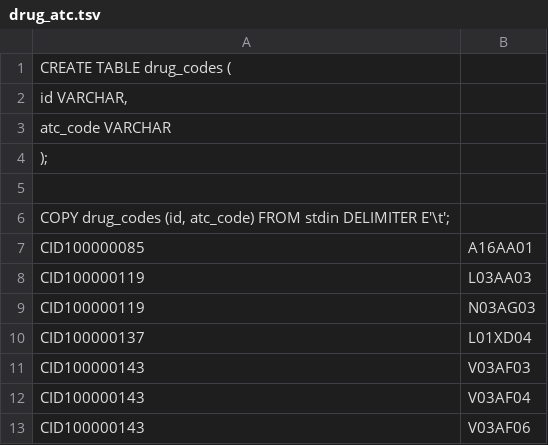
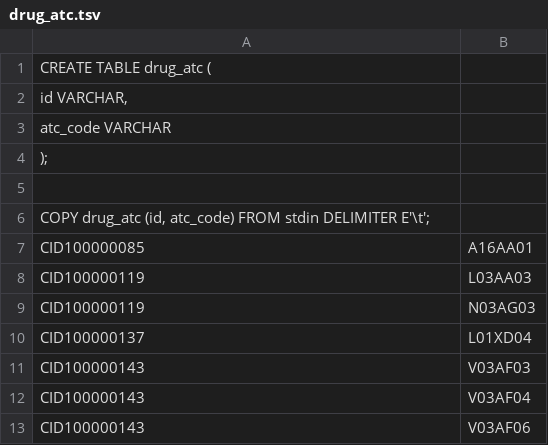
Before and after one commit to grenobleb/Project_1_350, a TSV file: SIDER_4.1 (Drug Database)/drug_atc.tsv, drawn as a sheet; only a part is shown.

```diff
--- a/SIDER_4.1 (Drug Database)/drug_atc.tsv
+++ b/SIDER_4.1 (Drug Database)/drug_atc.tsv
@@ -1,2 +1,2 @@
-CREATE TABLE drug_codes (
+CREATE TABLE drug_atc (
     id VARCHAR,
@@ -5,3 +5,3 @@ CREATE TABLE drug_codes (
 
-COPY drug_codes (id, atc_code) FROM stdin DELIMITER E'\t';
+COPY drug_atc (id, atc_code) FROM stdin DELIMITER E'\t';
 CID100000085	A16AA01
```
Also changed, not shown: SIDER_4.1 (Drug Database)/drug_names.tsv, 11 other files.
